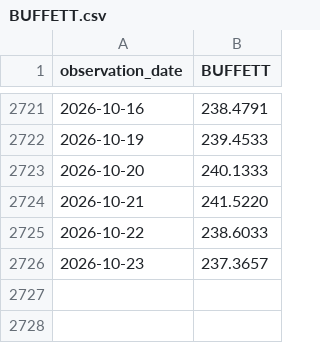
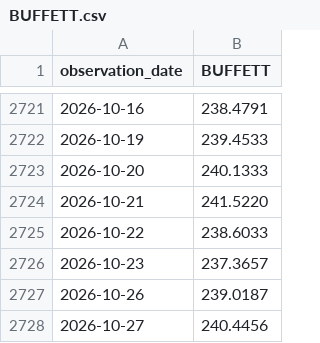
Before and after one commit to jaegunjung/finance, a CSV file: assets/data/macro/BUFFETT.csv, drawn as a sheet; only a part is shown, gaps mark what is left out; the diff names each change by its address in the sheet, - before the commit and + after, or states it on an @@ line.

```diff
--- a/assets/data/macro/BUFFETT.csv
+++ b/assets/data/macro/BUFFETT.csv
+row 2727: 2026-10-26 | 239.0187
+row 2728: 2026-10-27 | 240.4456
```
Also changed, not shown: assets/data/macro/DGS10.csv, assets/data/macro/SHILLER_PE.csv, 1 other file.
